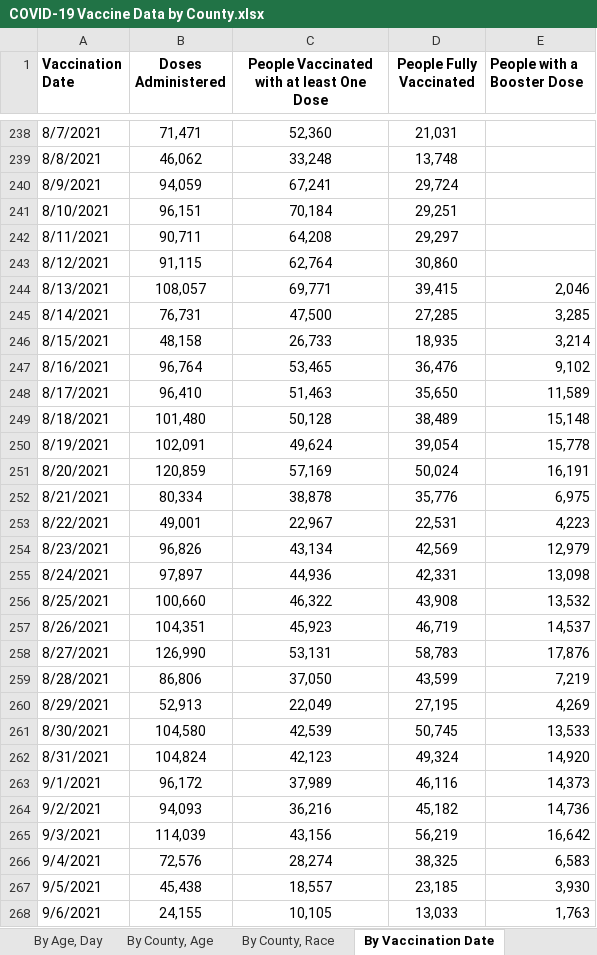
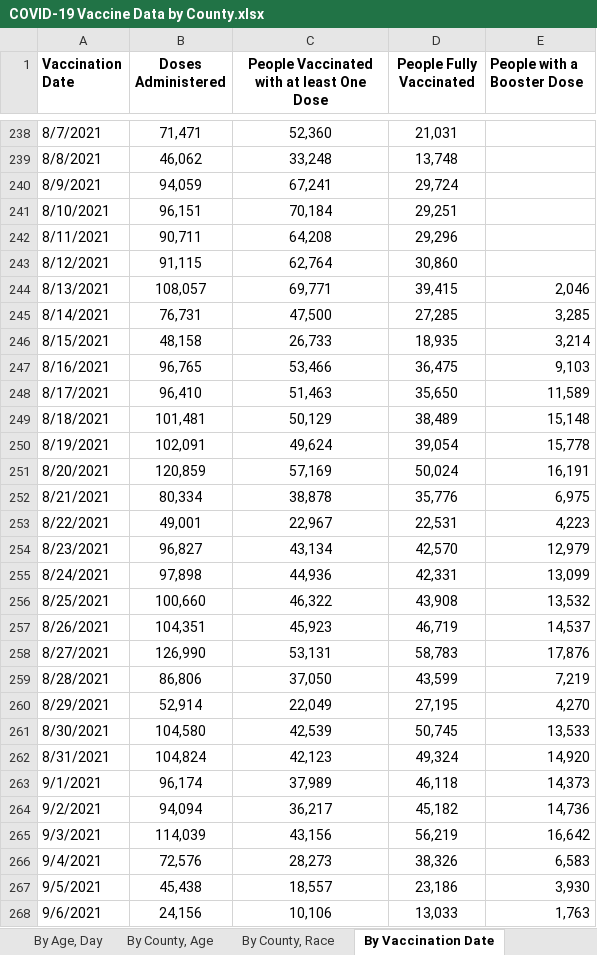
Before and after one commit to Dotdash-Data-Journalism/2021_2022_VWH_covid_worst_10th_percentile, an Excel workbook: COVID-19 Vaccine Data by County.xlsx, sheet By Vaccination Date, drawn as a sheet; only a part is shown, gaps mark what is left out; values as stored, in another font and other column widths than the file's, no borders; the diff covers the shown part only; the diff names each change by its address in the sheet, - before the commit and + after, or states it on an @@ line.

```diff
--- a/COVID-19 Vaccine Data by County.xlsx (sheet By Vaccination Date)
+++ b/COVID-19 Vaccine Data by County.xlsx (sheet By Vaccination Date)
-D242 (People Fully Vaccinated): 29,297
+D242 (People Fully Vaccinated): 29,296
-B247 (Doses Administered): 96,764
+B247 (Doses Administered): 96,765
-C247: 53,465
+C247: 53,466
-D247 (People Fully Vaccinated): 36,476
+D247 (People Fully Vaccinated): 36,475
-E247 (People with a Booster Dose): 9,102
+E247 (People with a Booster Dose): 9,103
-B249 (Doses Administered): 101,480
+B249 (Doses Administered): 101,481
-C249: 50,128
+C249: 50,129
-B254 (Doses Administered): 96,826
+B254 (Doses Administered): 96,827
-D254 (People Fully Vaccinated): 42,569
+D254 (People Fully Vaccinated): 42,570
-B255 (Doses Administered): 97,897
+B255 (Doses Administered): 97,898
-E255 (People with a Booster Dose): 13,098
+E255 (People with a Booster Dose): 13,099
-B260 (Doses Administered): 52,913
+B260 (Doses Administered): 52,914
-E260 (People with a Booster Dose): 4,269
+E260 (People with a Booster Dose): 4,270
-B263 (Doses Administered): 96,172
+B263 (Doses Administered): 96,174
-D263 (People Fully Vaccinated): 46,116
+D263 (People Fully Vaccinated): 46,118
-B264 (Doses Administered): 94,093
+B264 (Doses Administered): 94,094
-C264: 36,216
+C264: 36,217
-C266: 28,274
+C266: 28,273
-D266 (People Fully Vaccinated): 38,325
+D266 (People Fully Vaccinated): 38,326
-D267 (People Fully Vaccinated): 23,185
+D267 (People Fully Vaccinated): 23,186
-B268 (Doses Administered): 24,155
+B268 (Doses Administered): 24,156
-C268: 10,105
+C268: 10,106
```
Also changed, not shown: 1 added row and 527 edited cells elsewhere in this sheet, sheet By County, Race, sheet By County, Age, sheet By County, sheet By Age, Day, sheet By Age, Gender, Race, sheet About the Data, 1 other file.
